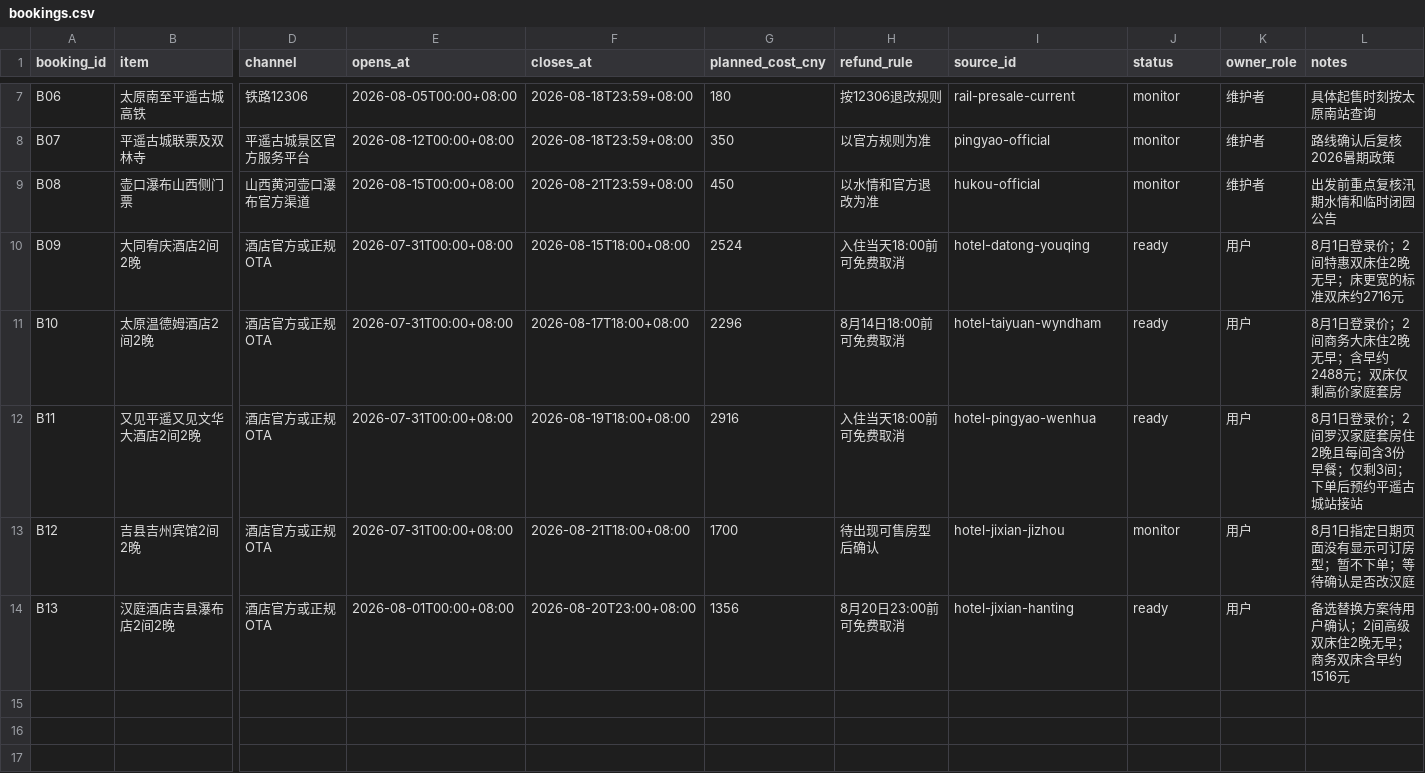
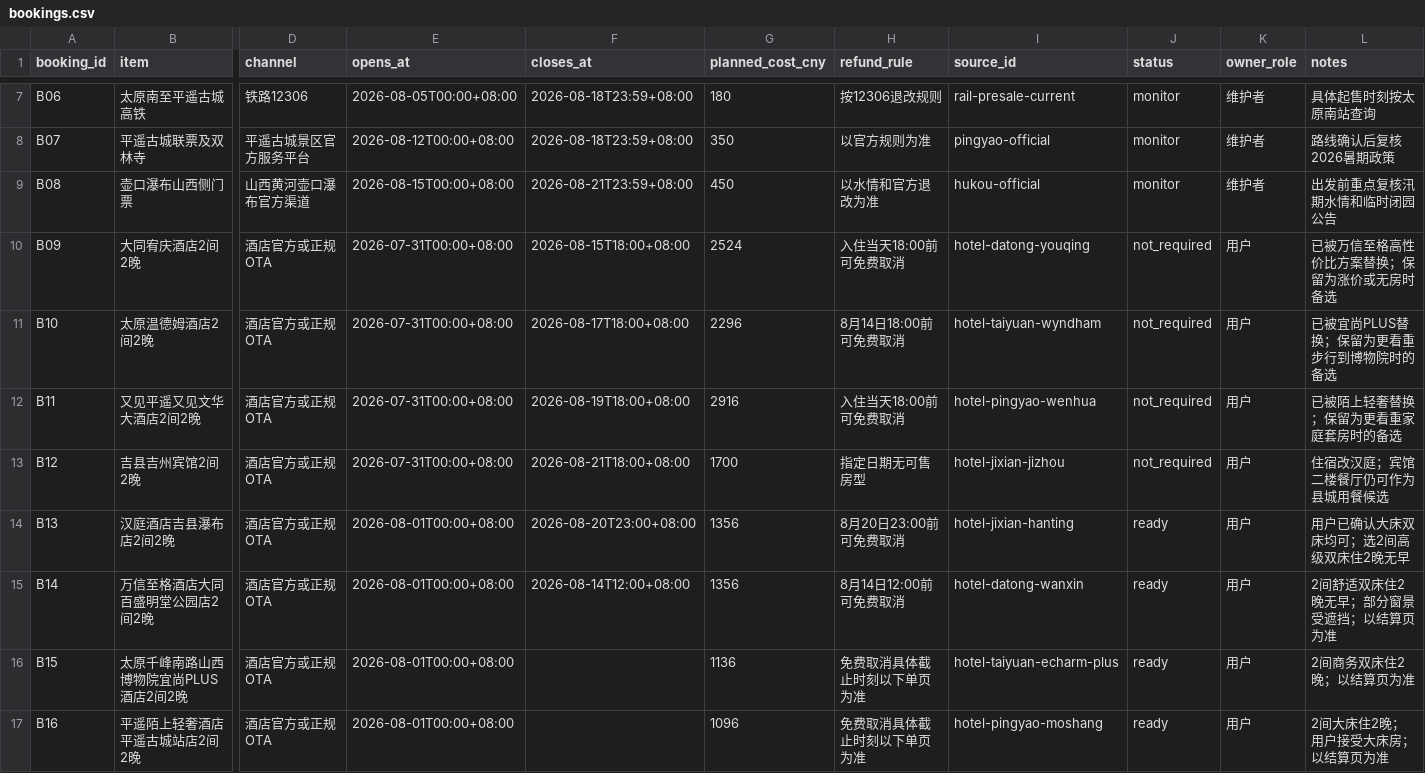
Before and after one commit to alanhsun/shanxi-2026-08, a CSV file: shanxi-2026-08/data/bookings.csv, drawn as a sheet; only a part is shown, gaps mark what is left out; rows hold the shown columns only; the diff names each change by its address in the sheet, - before the commit and + after, or states it on an @@ line.

```diff
--- a/shanxi-2026-08/data/bookings.csv
+++ b/shanxi-2026-08/data/bookings.csv
-J10:J12 (status): ready
+J10:J12 (status): not_required
-L10 (notes): 8月1日登录价；2间特惠双床住2晚无早；床更宽的标准双床约2716元
+L10 (notes): 已被万信至格高性价比方案替换；保留为涨价或无房时备选
-L11 (notes): 8月1日登录价；2间商务大床住2晚无早；含早约2488元；双床仅剩高价家庭套房
+L11 (notes): 已被宜尚PLUS替换；保留为更看重步行到博物院时的备选
-L12 (notes): 8月1日登录价；2间罗汉家庭套房住2晚且每间含3份早餐；仅剩3间；下单后预约平遥古城站接站
+L12 (notes): 已被陌上轻奢替换；保留为更看重家庭套房时的备选
-H13 (refund_rule): 待出现可售房型后确认
+H13 (refund_rule): 指定日期无可售房型
-J13 (status): monitor
+J13 (status): not_required
-L13 (notes): 8月1日指定日期页面没有显示可订房型；暂不下单；等待确认是否改汉庭
+L13 (notes): 住宿改汉庭；宾馆二楼餐厅仍可作为县城用餐候选
-L14 (notes): 备选替换方案待用户确认；2间高级双床住2晚无早；商务双床含早约1516元
+L14 (notes): 用户已确认大床双床均可；选2间高级双床住2晚无早
+row 15: B14 | 万信至格酒店大同百盛明堂公园店2间2晚 | 酒店官方或正规OTA | 2026-08-01T00:00+08:00 | 2026-08-14T12:00+08:00 | 1356 | 8月14日12:00前可免费取消 | hotel-datong-wanxin | ready | 用户 | 2间舒适双床住2晚无早；部分窗景受遮挡；以结算页为准
+row 16: B15 | 太原千峰南路山西博物院宜尚PLUS酒店2间2晚 | 酒店官方或正规OTA | 2026-08-01T00:00+08:00 |  | 1136 | 免费取消具体截止时刻以下单页为准 | hotel-taiyuan-echarm-plus | ready | 用户 | 2间商务双床住2晚；以结算页为准
+row 17: B16 | 平遥陌上轻奢酒店平遥古城站店2间2晚 | 酒店官方或正规OTA | 2026-08-01T00:00+08:00 |  | 1096 | 免费取消具体截止时刻以下单页为准 | hotel-pingyao-moshang | ready | 用户 | 2间大床住2晚；用户接受大床房；以结算页为准
```
Also changed, not shown: shanxi-2026-08/data/sources.csv, 13 other files.
